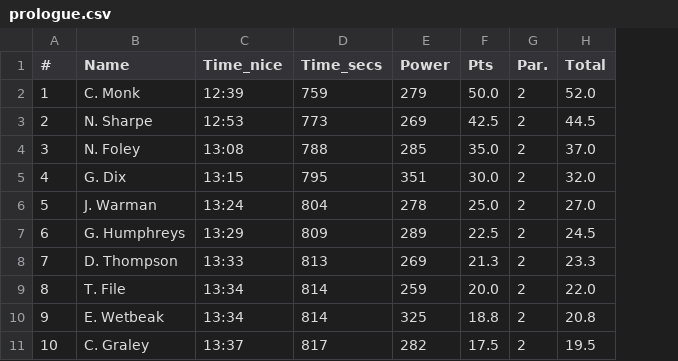
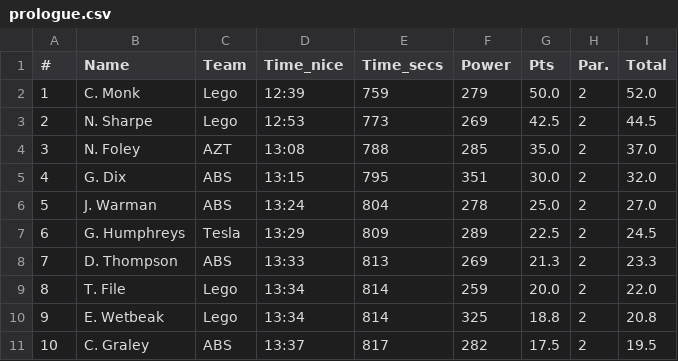
Before and after one commit to achie188/SW_eracing, a CSV file: inputs/raceinfo/prologue.csv, drawn as a sheet; only a part is shown; the diff names each change by its address in the sheet, - before the commit and + after, or states it on an @@ line.

```diff
--- a/inputs/raceinfo/prologue.csv
+++ b/inputs/raceinfo/prologue.csv
+column C (Team), rows 2-11: Lego | Lego | AZT | ABS | ABS | Tesla | ABS | Lego | Lego | ABS
```
Also changed, not shown: 1 other file.
